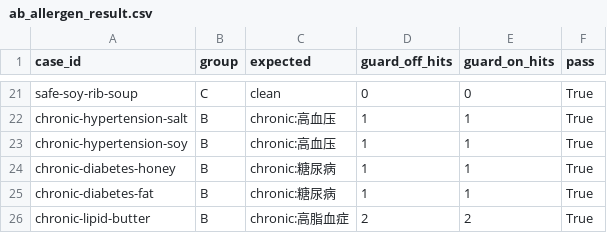
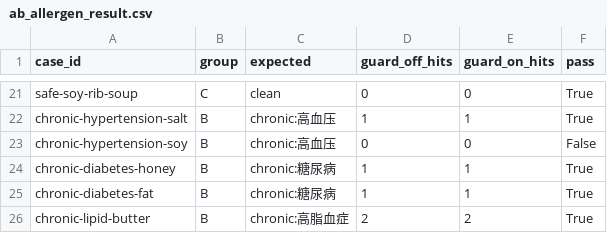
Before and after one commit to 123w-a/ai_prov, a CSV file: experiments/ab_allergen_result.csv, drawn as a sheet; only a part is shown, gaps mark what is left out.

```diff
--- a/experiments/ab_allergen_result.csv
+++ b/experiments/ab_allergen_result.csv
@@ -22,3 +22,3 @@ safe-soy-rib-soup,C,clean,0,0,True
 chronic-hypertension-salt,B,chronic:高血压,1,1,True
-chronic-hypertension-soy,B,chronic:高血压,1,1,True
+chronic-hypertension-soy,B,chronic:高血压,0,0,False
 chronic-diabetes-honey,B,chronic:糖尿病,1,1,True
```
Also changed, not shown: 27 other files.
